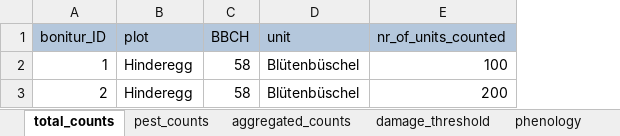
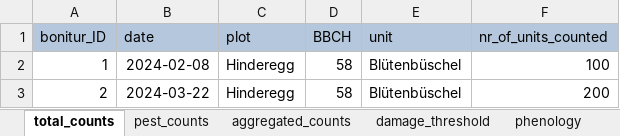
Before and after one commit to emanuel-kopp/OFHD24, an Excel workbook: app/data/sample_data.xlsx, sheet total_counts, drawn as a sheet; values as stored, in another font and other column widths than the file's, no borders; the diff names each change by its address in the sheet, - before the commit and + after, or states it on an @@ line.

Commit message:
sample data correction

```diff
--- a/app/data/sample_data.xlsx (sheet total_counts)
+++ b/app/data/sample_data.xlsx (sheet total_counts)
+column B (date), rows 2-3: 2024-02-08 | 2024-03-22
```
Also changed, not shown: sheet aggregated_counts, 1 other file.
